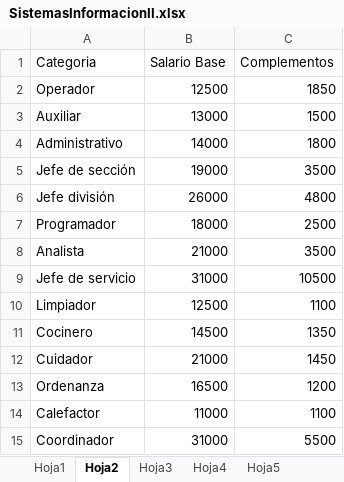
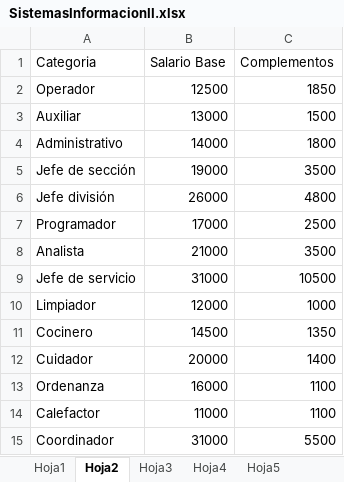
Before and after one commit to mpujoh00/practica4ssii2, an Excel workbook: resources/SistemasInformacionII.xlsx, sheet Hoja2, drawn as a sheet; values as stored, in another font and other column widths than the file's, no borders; the diff names each change by its address in the sheet, - before the commit and + after, or states it on an @@ line.

```diff
--- a/resources/SistemasInformacionII.xlsx (sheet Hoja2)
+++ b/resources/SistemasInformacionII.xlsx (sheet Hoja2)
-B7 (Salario Base): 18000
+B7 (Salario Base): 17000
-B10 (Salario Base): 12500
+B10 (Salario Base): 12000
-C10 (Complementos): 1100
+C10 (Complementos): 1000
-B12 (Salario Base): 21000
+B12 (Salario Base): 20000
-C12 (Complementos): 1450
+C12 (Complementos): 1400
-B13 (Salario Base): 16500
+B13 (Salario Base): 16000
-C13 (Complementos): 1200
+C13 (Complementos): 1100
```
Also changed, not shown: sheet Hoja1, 12 other files.
